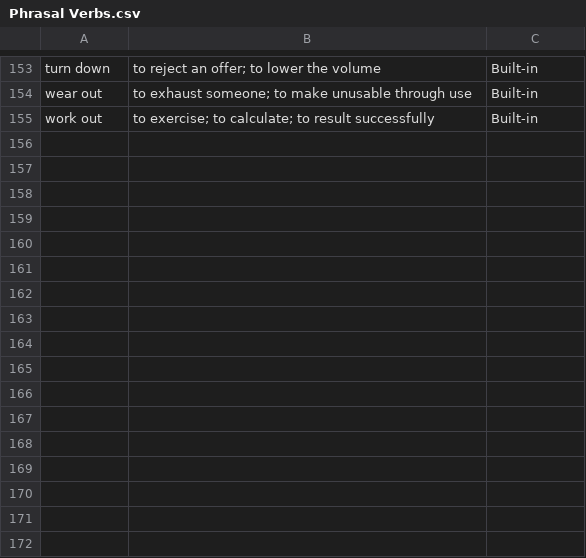
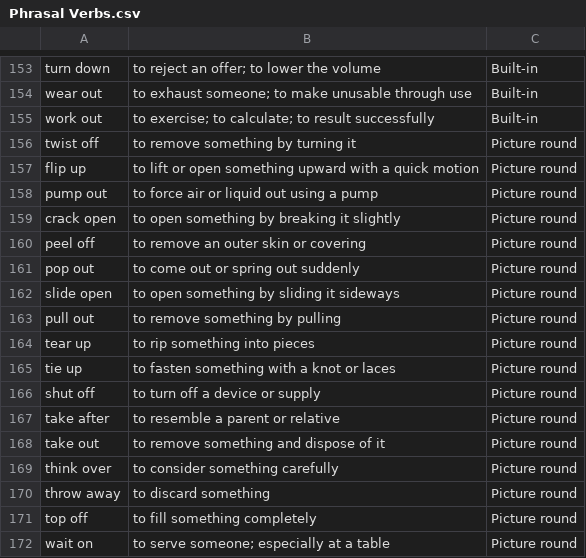
Before and after one commit to gberardoccoluca/English, a CSV file: Phrasal Verbs.csv, drawn as a sheet; only a part is shown, gaps mark what is left out; the diff names each change by its address in the sheet, - before the commit and + after, or states it on an @@ line.

```diff
--- a/Phrasal Verbs.csv
+++ b/Phrasal Verbs.csv
+row 156: twist off | to remove something by turning it | Picture round
+row 157: flip up | to lift or open something upward with a quick motion | Picture round
+row 158: pump out | to force air or liquid out using a pump | Picture round
+row 159: crack open | to open something by breaking it slightly | Picture round
+row 160: peel off | to remove an outer skin or covering | Picture round
+row 161: pop out | to come out or spring out suddenly | Picture round
+row 162: slide open | to open something by sliding it sideways | Picture round
+row 163: pull out | to remove something by pulling | Picture round
+row 164: tear up | to rip something into pieces | Picture round
+row 165: tie up | to fasten something with a knot or laces | Picture round
+row 166: shut off | to turn off a device or supply | Picture round
+row 167: take after | to resemble a parent or relative | Picture round
+row 168: take out | to remove something and dispose of it | Picture round
+row 169: think over | to consider something carefully | Picture round
+row 170: throw away | to discard something | Picture round
+row 171: top off | to fill something completely | Picture round
+row 172: wait on | to serve someone; especially at a table | Picture round
```
Also changed, not shown: 2 other files.
